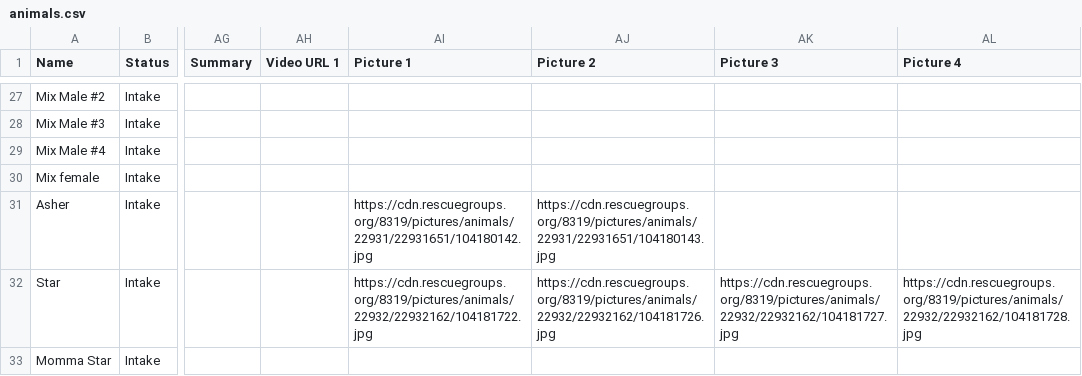
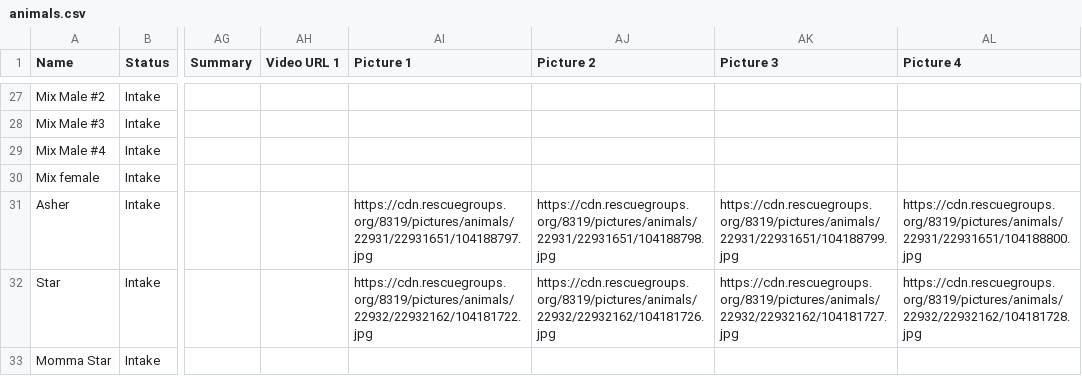
Before and after one commit to UnitedDobermanRescue/UDR, a CSV file: animals.csv, drawn as a sheet; only a part is shown, gaps mark what is left out; the diff names each change by its address in the sheet, - before the commit and + after, or states it on an @@ line.

```diff
--- a/animals.csv
+++ b/animals.csv
-AI31 (Picture 1): https://cdn.rescuegroups.org/8319/pictures/animals/22931/22931651/104180142.jpg
+AI31 (Picture 1): https://cdn.rescuegroups.org/8319/pictures/animals/22931/22931651/104188797.jpg
-AJ31 (Picture 2): https://cdn.rescuegroups.org/8319/pictures/animals/22931/22931651/104180143.jpg
+AJ31 (Picture 2): https://cdn.rescuegroups.org/8319/pictures/animals/22931/22931651/104188798.jpg
-AK31 (Picture 3): (empty)
+AK31 (Picture 3): https://cdn.rescuegroups.org/8319/pictures/animals/22931/22931651/104188799.jpg
-AL31 (Picture 4): (empty)
+AL31 (Picture 4): https://cdn.rescuegroups.org/8319/pictures/animals/22931/22931651/104188800.jpg
```
Also changed, not shown: 1 other file.
